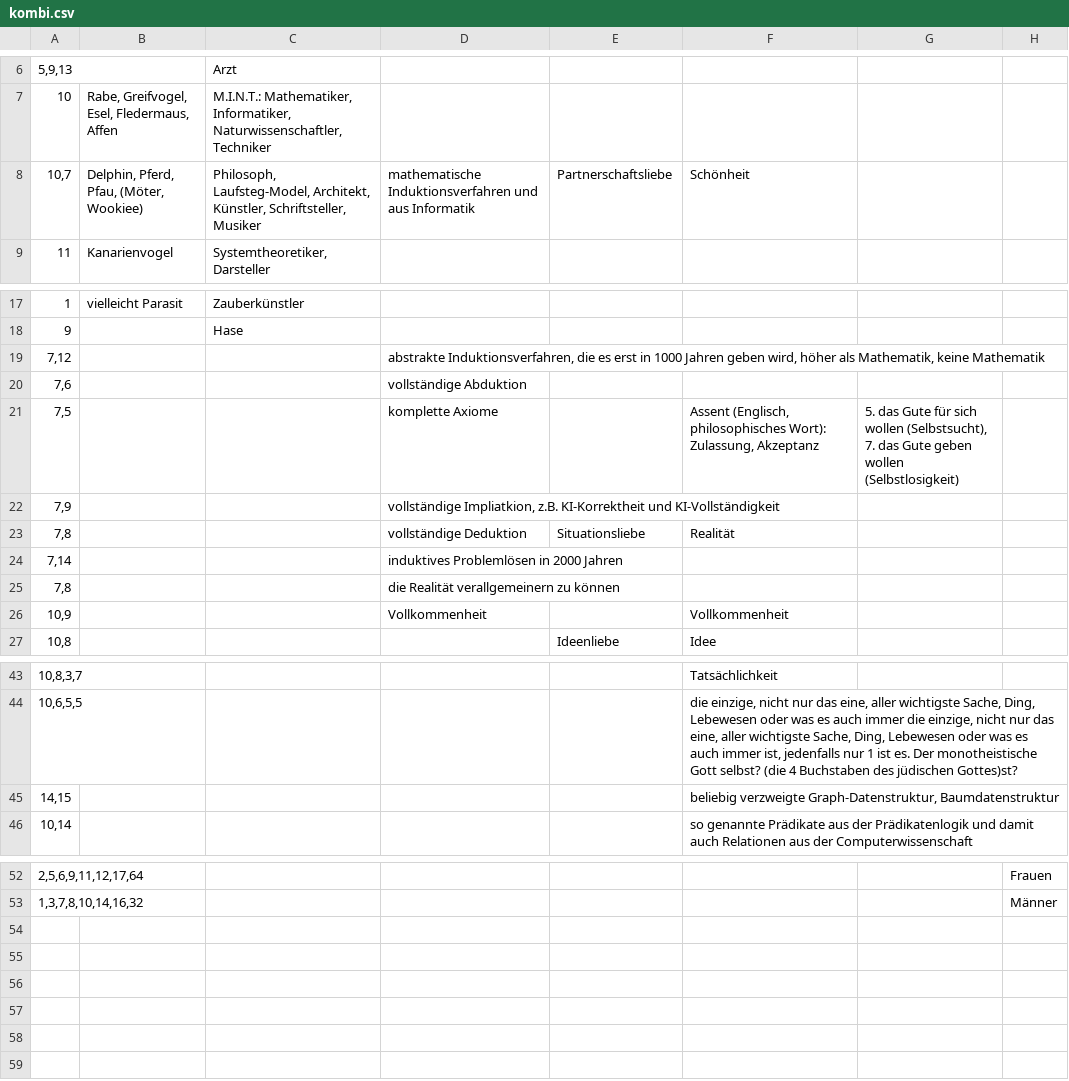
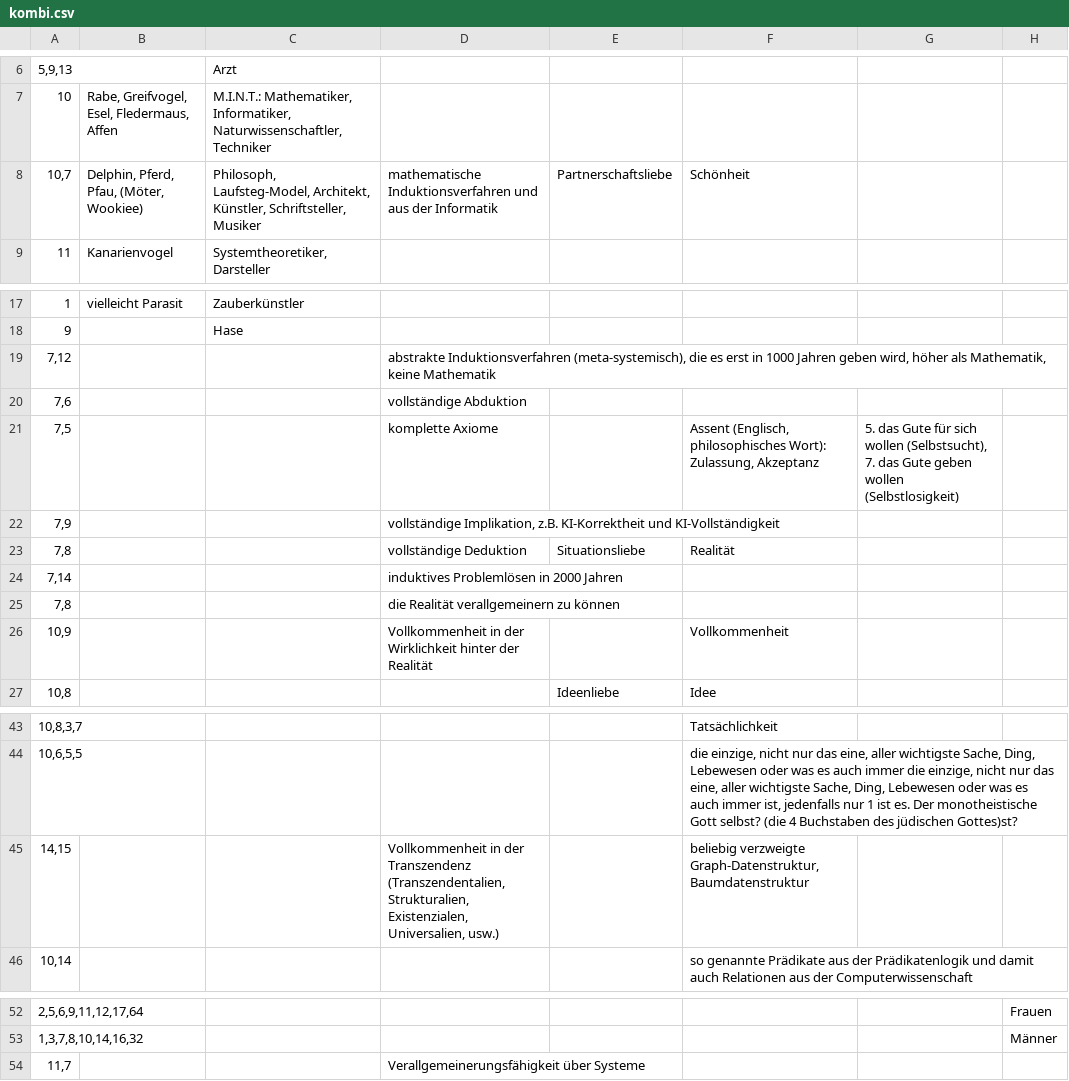
Before and after one commit to githubuser2000/reta.old.repaired, a CSV file: kombi.csv, drawn as a sheet; only a part is shown, gaps mark what is left out.

```diff
--- a/kombi.csv
+++ b/kombi.csv
@@ -7,3 +7,3 @@
 10;Rabe, Greifvogel, Esel, Fledermaus, Affen;M.I.N.T.: Mathematiker, Informatiker, Naturwissenschaftler, Techniker;;;;;
-10,7;Delphin, Pferd, Pfau, (Möter, Wookiee);Philosoph, Laufsteg-Model, Architekt, Künstler, Schriftsteller, Musiker;mathematische Induktionsverfahren und aus Informatik;Partnerschaftsliebe;Schönheit;;
+10,7;Delphin, Pferd, Pfau, (Möter, Wookiee);Philosoph, Laufsteg-Model, Architekt, Künstler, Schriftsteller, Musiker;mathematische Induktionsverfahren und aus der Informatik;Partnerschaftsliebe;Schönheit;;
 11;Kanarienvogel;Systemtheoretiker, Darsteller;;;;;
@@ -18,6 +18,6 @@
 9;;Hase;;;;;
-7,12;;;abstrakte Induktionsverfahren, die es erst in 1000 Jahren geben wird, höher als Mathematik, keine Mathematik;;;;
+7,12;;;abstrakte Induktionsverfahren (meta-systemisch), die es erst in 1000 Jahren geben wird, höher als Mathematik, keine Mathematik;;;;
 7,6;;;vollständige Abduktion;;;;
 7,5;;;komplette Axiome;;Assent (Englisch, philosophisches Wort): Zulassung, Akzeptanz;5. das Gute für sich wollen (Selbstsucht), 7. das Gute geben wollen (Selbstlosigkeit) ;
-7,9;;;vollständige Impliatkion, z.B. KI-Korrektheit und KI-Vollständigkeit;;;;
+7,9;;;vollständige Implikation, z.B. KI-Korrektheit und KI-Vollständigkeit;;;;
 7,8;;;vollständige Deduktion;Situationsliebe;Realität;;
@@ -25,3 +25,3 @@
 7,8;;;die Realität verallgemeinern zu können;;;;
-10,9;;;Vollkommenheit;;Vollkommenheit;;
+10,9;;;Vollkommenheit in der Wirklichkeit hinter der Realität;;Vollkommenheit;;
 10,8;;;;Ideenliebe;Idee;;
@@ -44,3 +44,3 @@
 10,6,5,5;;;;;die einzige, nicht nur das eine, aller wichtigste Sache, Ding, Lebewesen oder was es auch immer die einzige, nicht nur das eine, aller wichtigste Sache, Ding, Lebewesen oder was es auch immer ist, jedenfalls nur 1 ist es. Der monotheistische Gott selbst? (die 4 Buchstaben des jüdischen Gottes)st?;;
-14,15;;;;;beliebig verzweigte Graph-Datenstruktur, Baumdatenstruktur;;
+14,15;;;Vollkommenheit in der Transzendenz (Transzendentalien, Strukturalien, Existenzialen, Universalien, usw.);;beliebig verzweigte Graph-Datenstruktur, Baumdatenstruktur;;
 10,14;;;;;so genannte Prädikate aus der Prädikatenlogik und damit auch Relationen aus der Computerwissenschaft;;
@@ -53 +53,2 @@
 1,3,7,8,10,14,16,32;;;;;;;Männer
+11,7;;;Verallgemeinerungsfähigkeit über Systeme;;;;
```
Also changed, not shown: 1 other file.
